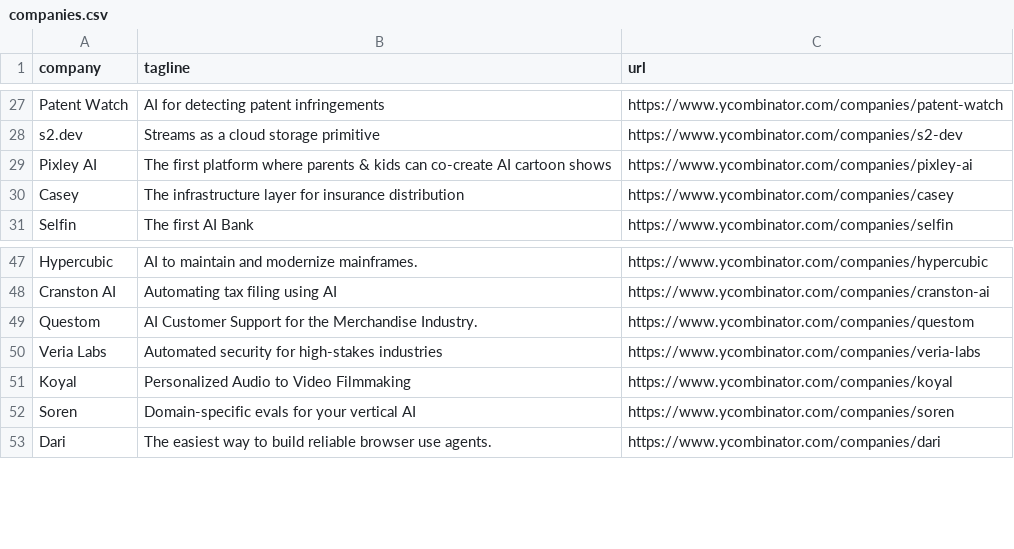
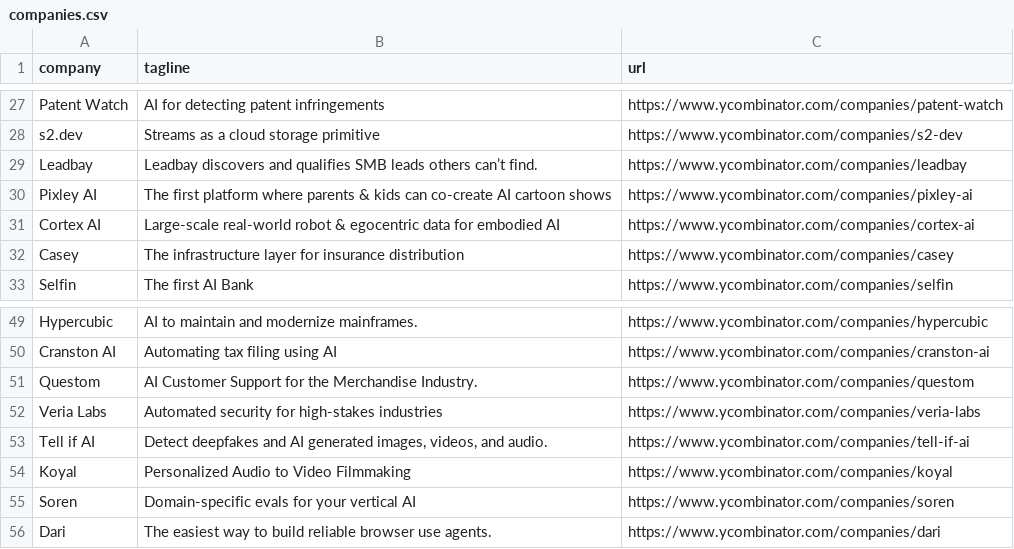
Before and after one commit to mcottle1/yc-updates, a CSV file: companies.csv, drawn as a sheet; only a part is shown, gaps mark what is left out; the diff names each change by its address in the sheet, - before the commit and + after, or states it on an @@ line.

```diff
--- a/companies.csv
+++ b/companies.csv
+row 29: Leadbay | Leadbay discovers and qualifies SMB leads others can’t find. | https://www.ycombinator.com/companies/leadbay
+row 31: Cortex AI | Large-scale real-world robot & egocentric data for embodied AI | https://www.ycombinator.com/companies/cortex-ai
+row 53: Tell if AI | Detect deepfakes and AI generated images, videos, and audio. | https://www.ycombinator.com/companies/tell-if-ai
```
